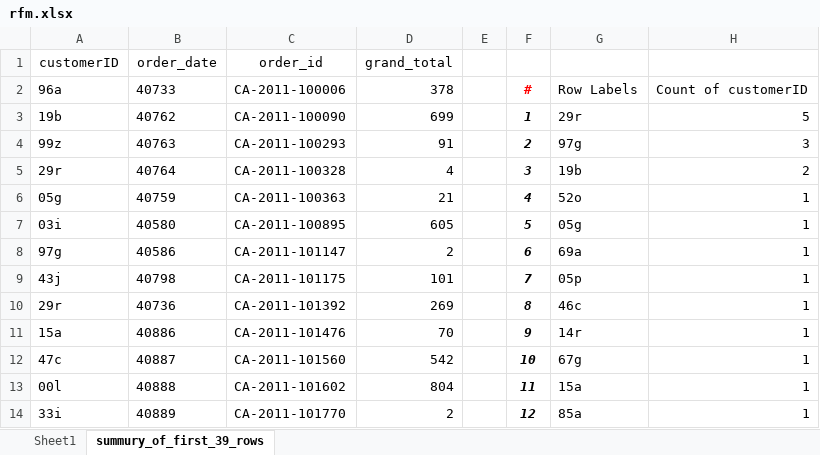
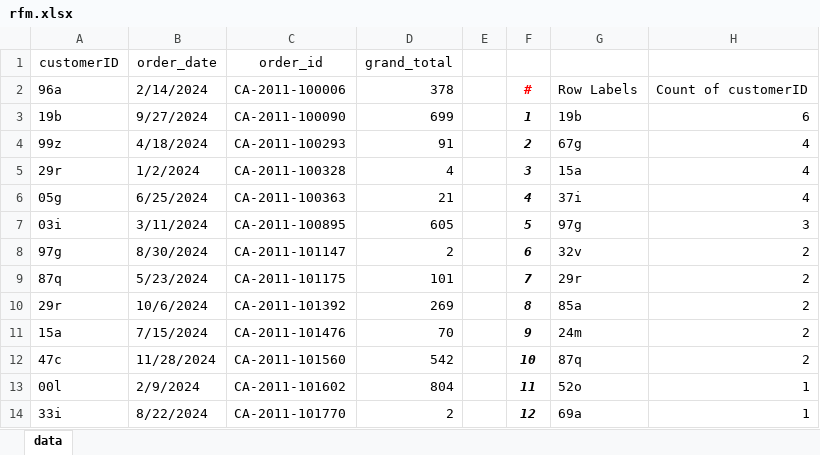
Before and after one commit to frizchar/streamlit_rfm, an Excel workbook: rfm.xlsx, sheet data, drawn as a sheet; only a part is shown; values as stored, in another font and other column widths than the file's, no borders; table styles not drawn; the diff covers the shown part only; the diff names each change by its address in the sheet, - before the commit and + after, or states it on an @@ line.

```diff
--- a/rfm.xlsx (sheet data)
+++ b/rfm.xlsx (sheet data)
-sheet tab: summury_of_first_39_rows
+sheet tab: data
-sheet tab: Sheet1
-B2: 40733
+B2: 2/14/2024
-B3: 40762
+B3: 9/27/2024
-G3: 29r
+G3: 19b
-H3: 5
+H3: 6
-B4: 40763
+B4: 4/18/2024
-G4: 97g
+G4: 67g
-H4: 3
+H4: 4
-B5: 40764
+B5: 1/2/2024
-G5: 19b
+G5: 15a
-H5: 2
+H5: 4
-B6: 40759
+B6: 6/25/2024
-G6: 52o
+G6: 37i
-H6: 1
+H6: 4
-B7: 40580
+B7: 3/11/2024
-G7: 05g
+G7: 97g
-H7: 1
+H7: 3
-B8: 40586
+B8: 8/30/2024
-G8: 69a
+G8: 32v
-H8:H12: 1
+H8:H12: 2
-A9: 43j
+A9: 87q
-B9: 40798
+B9: 5/23/2024
-G9: 05p
+G9: 29r
-B10: 40736
+B10: 10/6/2024
-G10: 46c
+G10: 85a
-B11: 40886
+B11: 7/15/2024
-G11: 14r
+G11: 24m
-B12: 40887
+B12: 11/28/2024
-G12: 67g
+G12: 87q
-B13: 40888
+B13: 2/9/2024
-G13: 15a
+G13: 52o
-B14: 40889
+B14: 8/22/2024
-G14: 85a
+G14: 69a
```
Also changed, not shown: 10 added rows and 66 edited cells elsewhere in this sheet.
